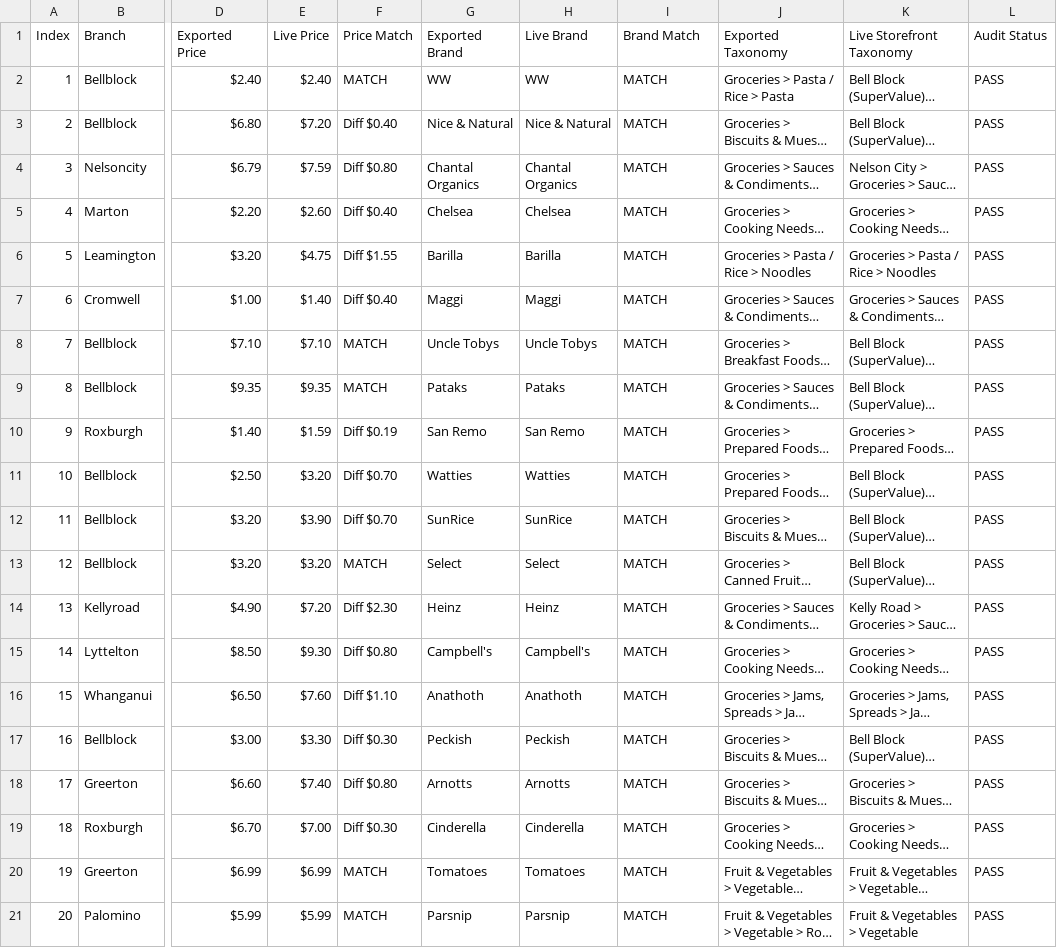
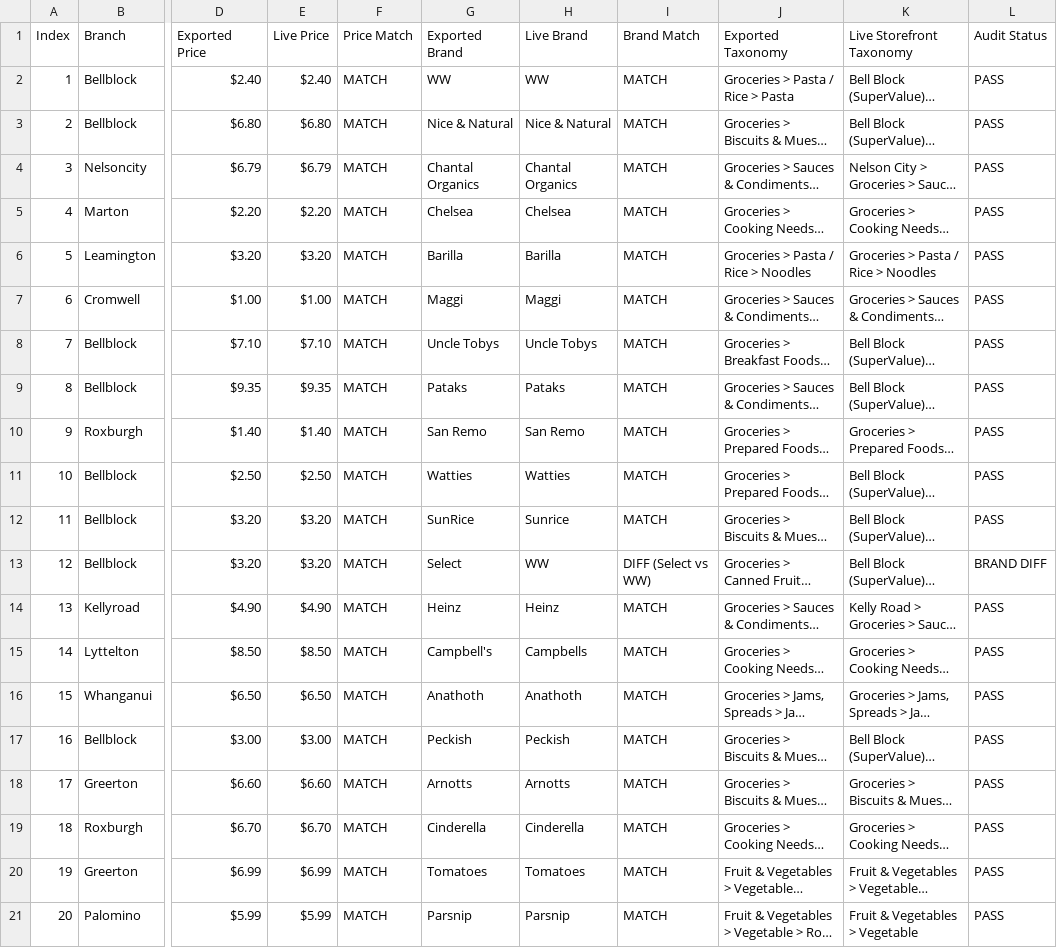
Before and after one commit to 1202Kapil/Freelancer-Projects-Web-Scraper-, a CSV file: freshchoice_scraper/exports/LIVE_100_PRODUCTS_SPOT_CHECK.csv, drawn as a sheet; only a part is shown, gaps mark what is left out; long unchanged cells end in …; the diff covers the shown part only; the diff names each change by its address in the sheet, - before the commit and + after, or states it on an @@ line.

Commit message:
fix(freshchoice): precise selling price extraction, live Schema.org non-circular brand audit, and dynamic spot-check report alignment

```diff
--- a/freshchoice_scraper/exports/LIVE_100_PRODUCTS_SPOT_CHECK.csv
+++ b/freshchoice_scraper/exports/LIVE_100_PRODUCTS_SPOT_CHECK.csv
-E3 (Live Price): $7.20
+E3 (Live Price): $6.80
-F3 (Price Match): Diff $0.40
+F3 (Price Match): MATCH
-E4 (Live Price): $7.59
+E4 (Live Price): $6.79
-F4 (Price Match): Diff $0.80
+F4 (Price Match): MATCH
-E5 (Live Price): $2.60
+E5 (Live Price): $2.20
-F5 (Price Match): Diff $0.40
+F5 (Price Match): MATCH
-E6 (Live Price): $4.75
+E6 (Live Price): $3.20
-F6 (Price Match): Diff $1.55
+F6 (Price Match): MATCH
-E7 (Live Price): $1.40
+E7 (Live Price): $1.00
-F7 (Price Match): Diff $0.40
+F7 (Price Match): MATCH
-E10 (Live Price): $1.59
+E10 (Live Price): $1.40
-F10 (Price Match): Diff $0.19
+F10 (Price Match): MATCH
-E11 (Live Price): $3.20
+E11 (Live Price): $2.50
-F11:F12 (Price Match): Diff $0.70
+F11:F12 (Price Match): MATCH
-E12 (Live Price): $3.90
+E12 (Live Price): $3.20
-H12 (Live Brand): SunRice
+H12 (Live Brand): Sunrice
-H13 (Live Brand): Select
+H13 (Live Brand): WW
-I13 (Brand Match): MATCH
+I13 (Brand Match): DIFF (Select vs WW)
-L13 (Audit Status): PASS
+L13 (Audit Status): BRAND DIFF
-E14 (Live Price): $7.20
+E14 (Live Price): $4.90
-F14 (Price Match): Diff $2.30
+F14 (Price Match): MATCH
-E15 (Live Price): $9.30
+E15 (Live Price): $8.50
-F15 (Price Match): Diff $0.80
+F15 (Price Match): MATCH
-H15 (Live Brand): Campbell's
+H15 (Live Brand): Campbells
-E16 (Live Price): $7.60
+E16 (Live Price): $6.50
-F16 (Price Match): Diff $1.10
+F16 (Price Match): MATCH
-E17 (Live Price): $3.30
+E17 (Live Price): $3.00
-F17 (Price Match): Diff $0.30
+F17 (Price Match): MATCH
-E18 (Live Price): $7.40
+E18 (Live Price): $6.60
-F18 (Price Match): Diff $0.80
+F18 (Price Match): MATCH
-E19 (Live Price): $7.00
+E19 (Live Price): $6.70
-F19 (Price Match): Diff $0.30
+F19 (Price Match): MATCH
```
Also changed, not shown: 119 edited cells elsewhere in this file, 3 other files.
